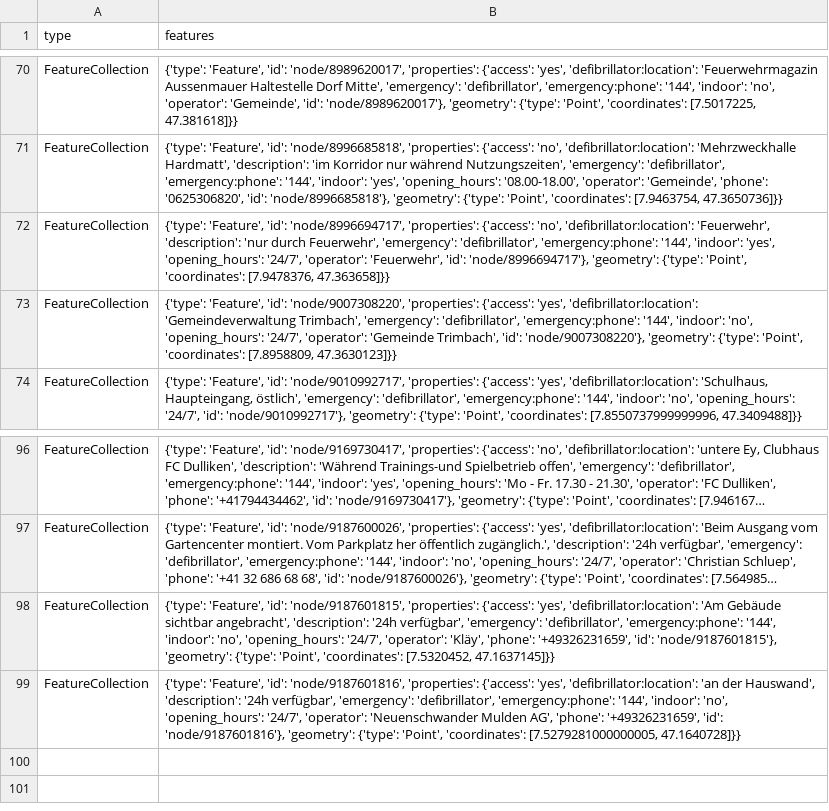
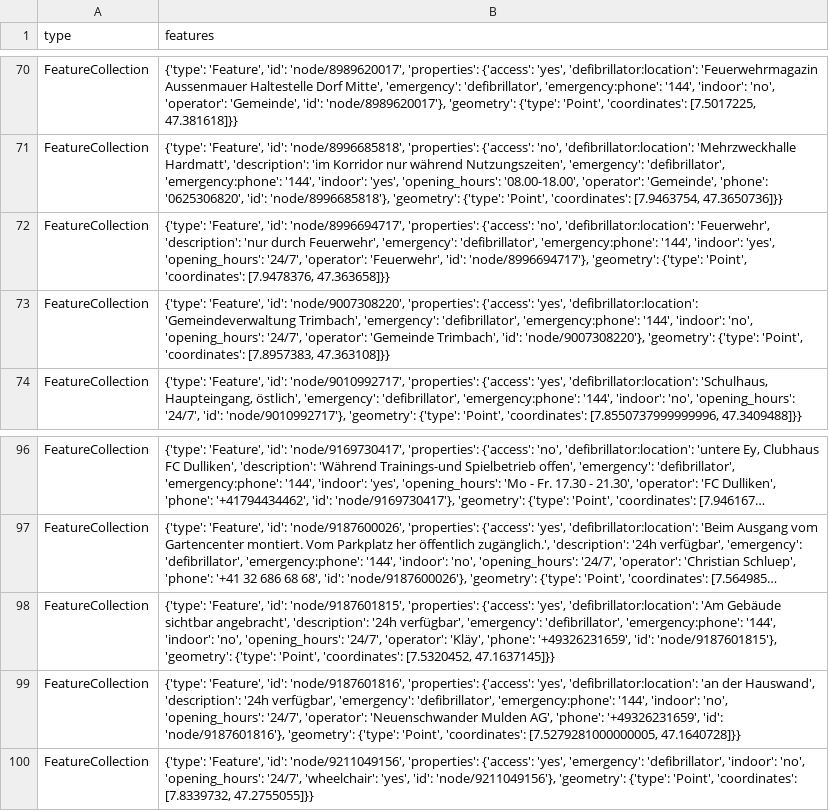
Before and after one commit to OpenBracketsCH/defi_data, a CSV file: data/csv/defis_kt_so.csv, drawn as a sheet; only a part is shown, gaps mark what is left out; long unchanged cells end in ….

```diff
--- a/data/csv/defis_kt_so.csv
+++ b/data/csv/defis_kt_so.csv
@@ -72,3 +72,3 @@ FeatureCollection,"{'type': 'Feature', 'id': 'node/8996685818', 'properties': {'
 FeatureCollection,"{'type': 'Feature', 'id': 'node/8996694717', 'properties': {'access': 'no', 'defibrillator:location': 'Feuerwehr', 'description': 'nur durch Feuerwehr', 'emergency': 'defibrillator', 'emergency:phone': '144', 'indoor': 'yes', 'opening_hours': '24/7', 'operator': 'Feuerwehr', 'id': 'node/8996694717'}, 'geometry': {'type': 'Point', 'coordinates': [7.9478376, 47.363658]}}"
-FeatureCollection,"{'type': 'Feature', 'id': 'node/9007308220', 'properties': {'access': 'yes', 'defibrillator:location': 'Gemeindeverwaltung Trimbach', 'emergency': 'defibrillator', 'emergency:phone': '144', 'indoor': 'no', 'opening_hours': '24/7', 'operator': 'Gemeinde Trimbach', 'id': 'node/9007308220'}, 'geometry': {'type': 'Point', 'coordinates': [7.8958809, 47.3630123]}}"
+FeatureCollection,"{'type': 'Feature', 'id': 'node/9007308220', 'properties': {'access': 'yes', 'defibrillator:location': 'Gemeindeverwaltung Trimbach', 'emergency': 'defibrillator', 'emergency:phone': '144', 'indoor': 'no', 'opening_hours': '24/7', 'operator': 'Gemeinde Trimbach', 'id': 'node/9007308220'}, 'geometry': {'type': 'Point', 'coordinates': [7.8957383, 47.363108]}}"
 FeatureCollection,"{'type': 'Feature', 'id': 'node/9010992717', 'properties': {'access': 'yes', 'defibrillator:location': 'Schulhaus, Haupteingang, östlich', 'emergency': 'defibrillator', 'emergency:phone': '144', 'indoor': 'no', 'opening_hours': '24/7', 'id': 'node/9010992717'}, 'geometry': {'type': 'Point', 'coordinates': [7.8550737999999996, 47.3409488]}}"
@@ -99 +99,2 @@ FeatureCollection,"{'type': 'Feature', 'id': 'node/9187601815', 'properties': {'
 FeatureCollection,"{'type': 'Feature', 'id': 'node/9187601816', 'properties': {'access': 'yes', 'defibrillator:location': 'an der Hauswand', 'description': '24h verfügbar', 'emergency': 'defibrillator', 'emergency:phone': '144', 'indoor': 'no', 'opening_hours': '24/7', 'operator': 'Neuenschwander Mulden AG', 'phone': '+49326231659', 'id': 'node/9187601816'}, 'geometry': {'type': 'Point', 'coordinates': [7.5279281000000005, 47.1640728]}}"
+FeatureCollection,"{'type': 'Feature', 'id': 'node/9211049156', 'properties': {'access': 'yes', 'emergency': 'defibrillator', 'indoor': 'no', 'opening_hours': '24/7', 'wheelchair': 'yes', 'id': 'node/9211049156'}, 'geometry': {'type': 'Point', 'coordinates': [7.8339732, 47.2755055]}}"
```
Also changed, not shown: 2 other files.
